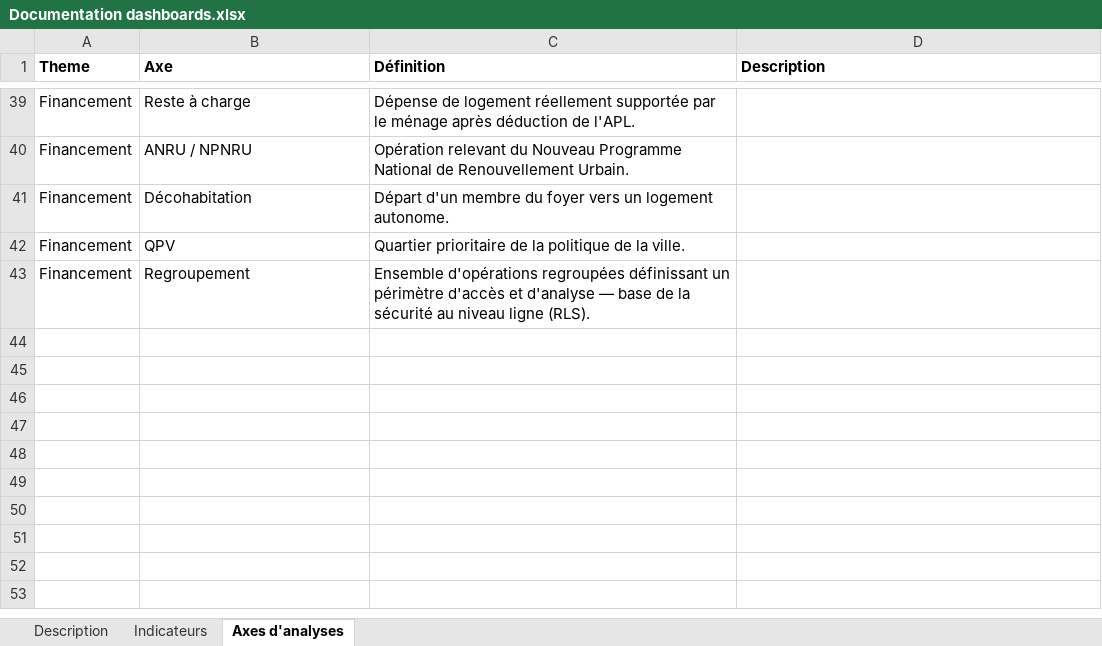
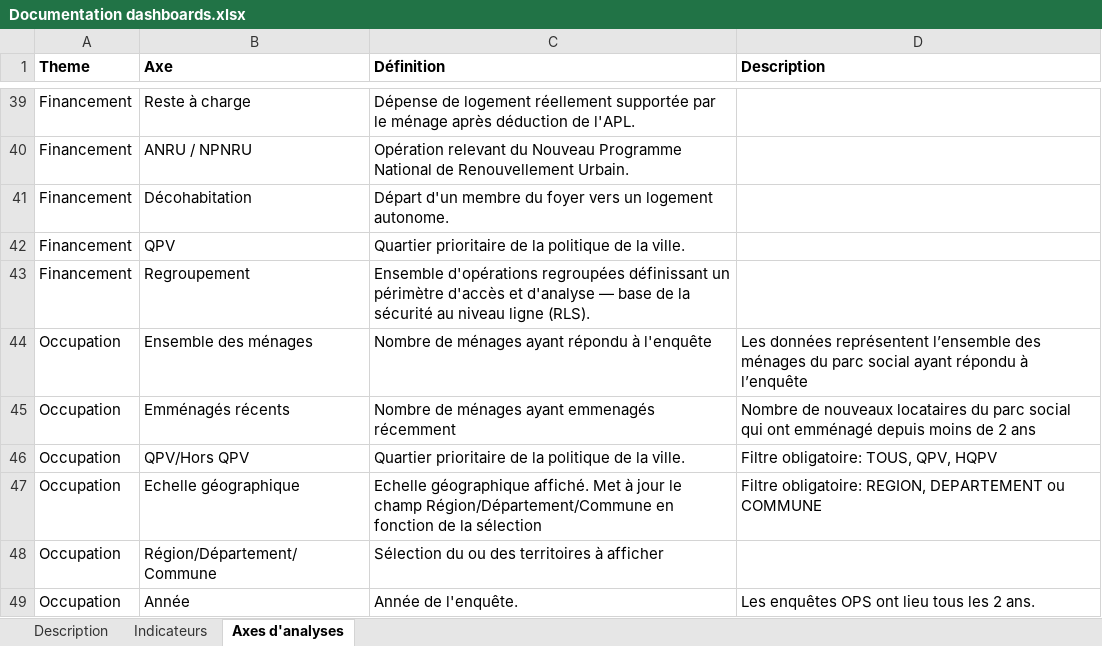
Before and after one commit to L-UNION-SOCIALE-POUR-L-HABITAT/repo_dashboards, an Excel workbook: Documentation dashboards.xlsx, sheet Axes d'analyses, drawn as a sheet; only a part is shown, gaps mark what is left out; values as stored, in another font and other column widths than the file's, no borders; the diff names each change by its address in the sheet, - before the commit and + after, or states it on an @@ line.

```diff
--- a/Documentation dashboards.xlsx (sheet Axes d'analyses)
+++ b/Documentation dashboards.xlsx (sheet Axes d'analyses)
+row 44: Occupation | Ensemble des ménages | Nombre de ménages ayant répondu à l'enquête | Les données représentent l’ensemble des ménages du parc social ayant répondu à l’enquête
+row 45: Occupation | Emménagés récents | Nombre de ménages ayant emmenagés récemment | Nombre de nouveaux locataires du parc social qui ont emménagé depuis moins de 2 ans
+row 46: Occupation | QPV/Hors QPV | Quartier prioritaire de la politique de la ville. | Filtre obligatoire: TOUS, QPV, HQPV
+row 47: Occupation | Echelle géographique | Echelle géographique affiché. Met à jour le champ Région/Département/Commune en fonction de la sélection | Filtre obligatoire: REGION, DEPARTEMENT ou COMMUNE
+row 48: Occupation | Région/Département/Commune | Sélection du ou des territoires à afficher
+row 49: Occupation | Année | Année de l'enquête. | Les enquêtes OPS ont lieu tous les 2 ans.
```
Also changed, not shown: sheet Indicateurs, sheet Description.
